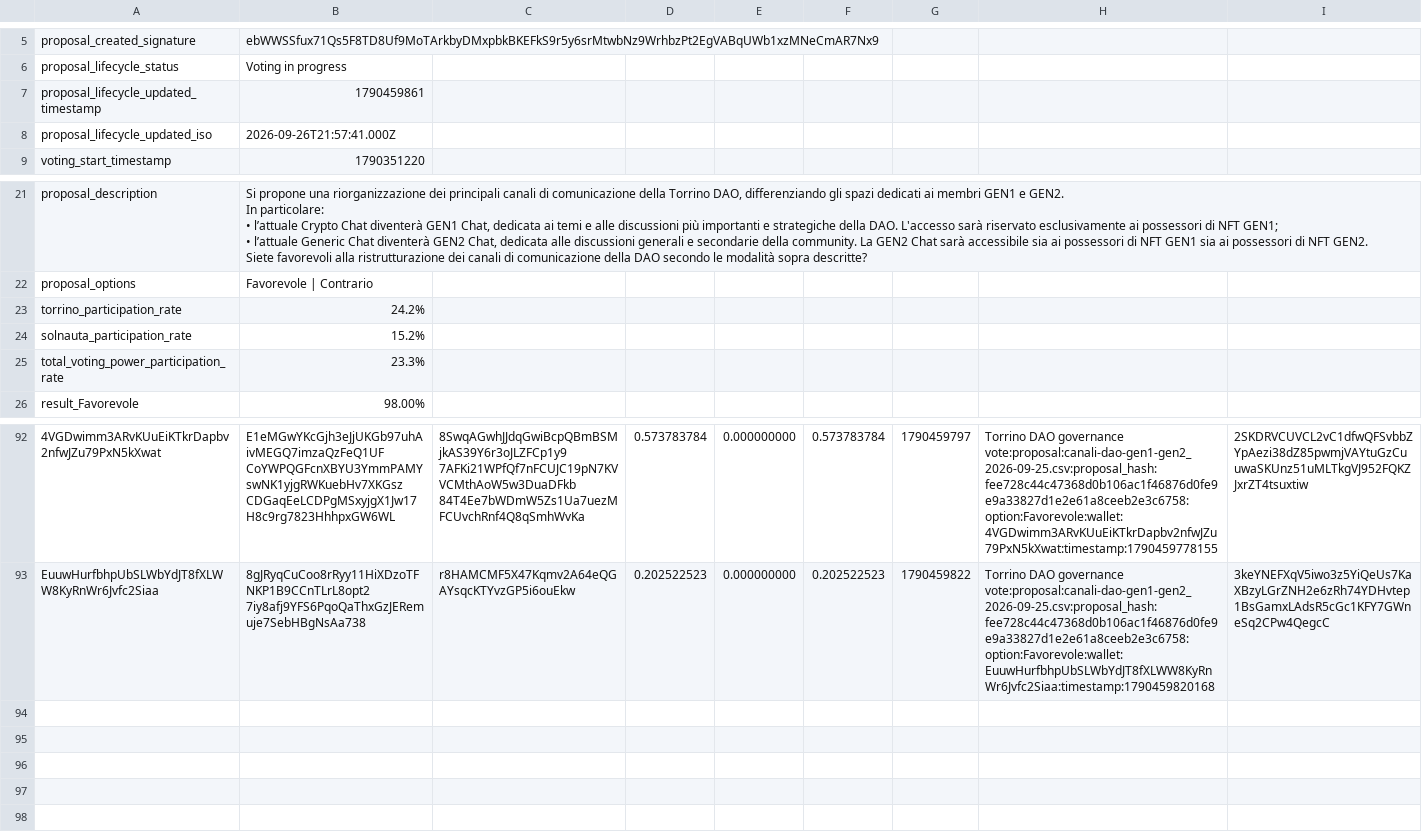
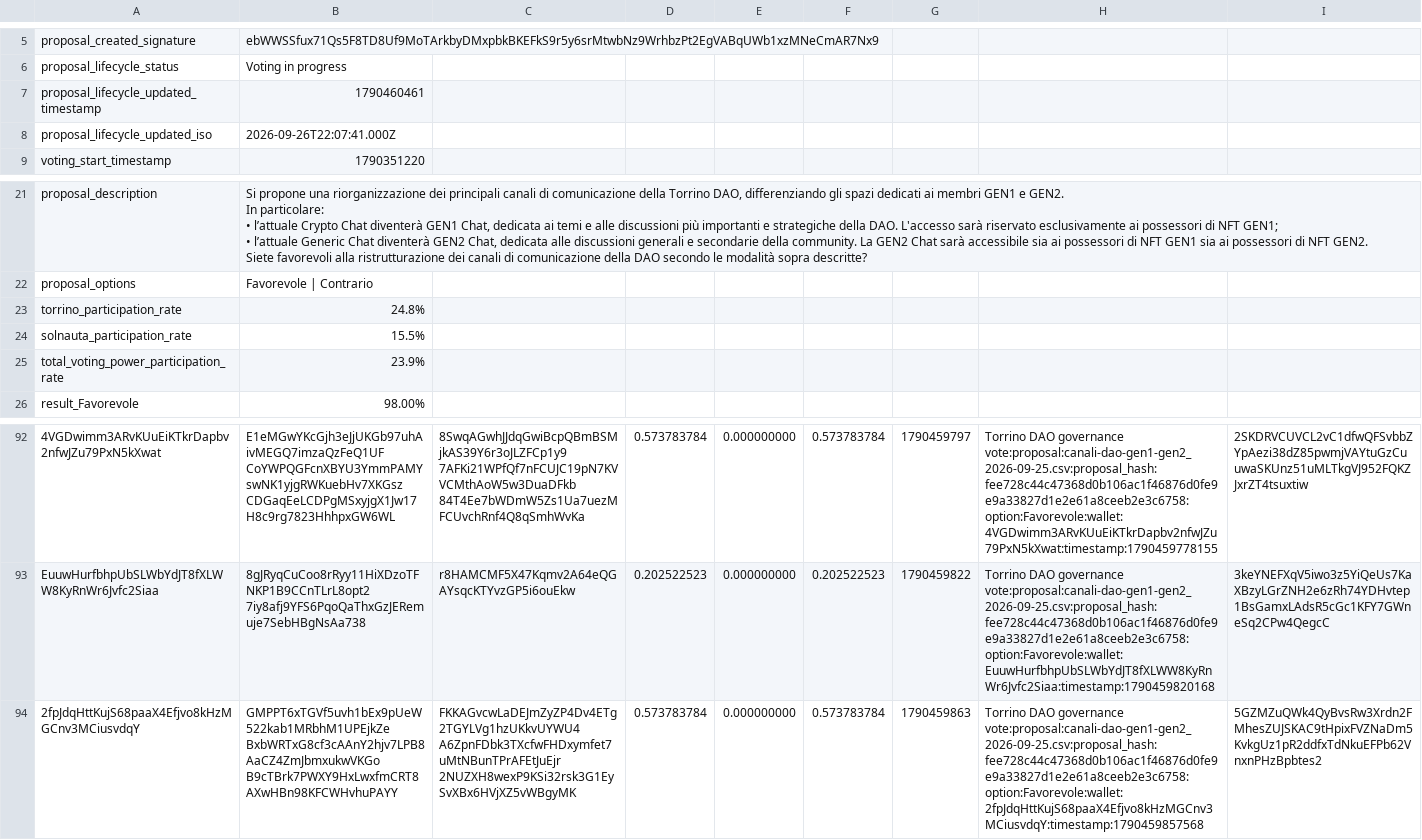
Before and after one commit to Happydao/torrino-dao-voting-core, a CSV file: data/canali-dao-gen1-gen2_2026-09-25.csv, drawn as a sheet; only a part is shown, gaps mark what is left out; ↵ is a line break in a cell; the diff names each change by its address in the sheet, - before the commit and + after, or states it on an @@ line.

Commit message:
voting in progress canali-dao-gen1-gen2_2026-09-25.csv

```diff
--- a/data/canali-dao-gen1-gen2_2026-09-25.csv
+++ b/data/canali-dao-gen1-gen2_2026-09-25.csv
-B7: 1790459861
+B7: 1790460461
-B8: 2026-09-26T21:57:41.000Z
+B8: 2026-09-26T22:07:41.000Z
-B23: 24.2%
+B23: 24.8%
-B24: 15.2%
+B24: 15.5%
-B25: 23.3%
+B25: 23.9%
+row 94: 2fpJdqHttKujS68paaX4Efjvo8kHzMGCnv3MCiusvdqY | GMPPT6xTGVf5uvh1bEx9pUeW522kab1MRbhM1UPEjkZe ↵ BxbWRTxG8cf3cAAnY2hjv7LPB8AaCZ4ZmJbmxukwVKGo ↵ B9cTBrk7PWXY9HxLwxfmCRT8AXwHBn98KFCWHvhuPAYY | FKKAGvcwLaDEJmZyZP4Dv4ETg2TGYLVg1hzUKkvUYWU4 ↵ A6ZpnFDbk3TXcfwFHDxymfet7uMtNBunTPrAFEtJuEjr ↵ 2NUZXH8wexP9KSi32rsk3G1EySvXBx6HVjXZ5vWBgyMK | 0.573783784 | 0.000000000 | 0.573783784 | 1790459863 | Torrino DAO governance vote:proposal:canali-dao-gen1-gen2_2026-09-25.csv:proposal_hash:fee728c44c47368d0b106ac1f46876d0fe9e9a33827d1e2e61a8ceeb2e3c6758:option:Favorevole:wallet:2fpJdqHttKujS68paaX4Efjvo8kHzMGCnv3MCiusvdqY:timestamp:1790459857568 | 5GZMZuQWk4QyBvsRw3Xrdn2FMhesZUJSKAC9tHpixFVZNaDm5KvkgUz1pR2ddfxTdNkuEFPb62VnxnPHzBpbtes2
```
